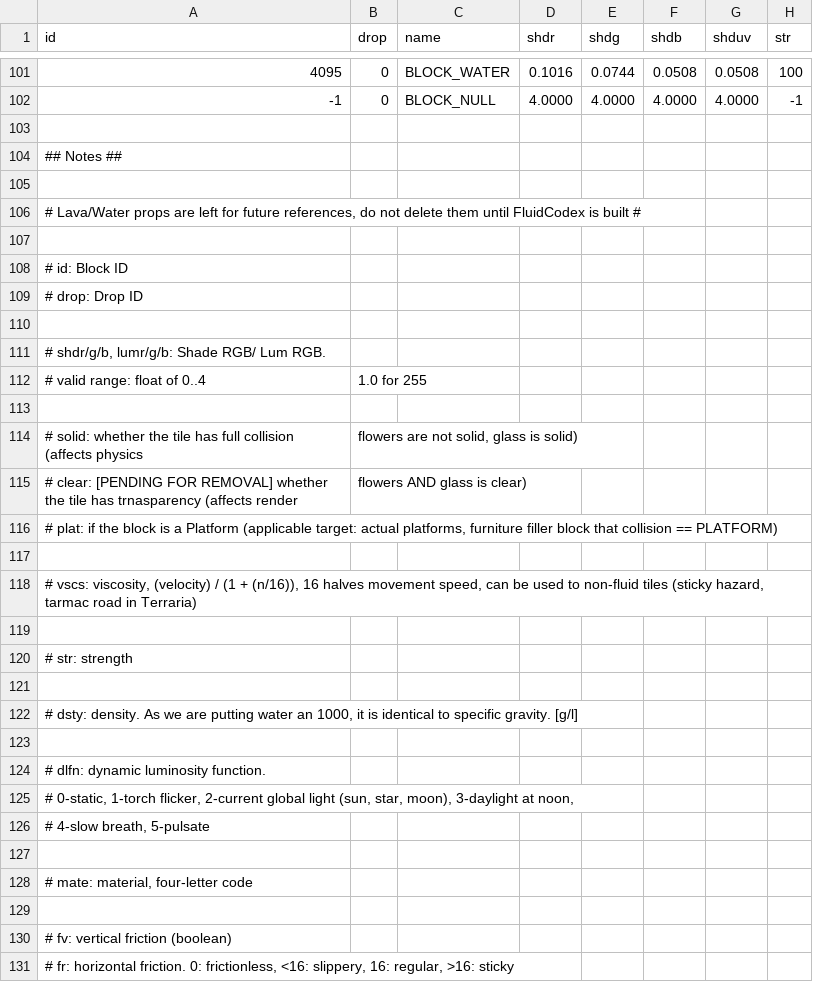
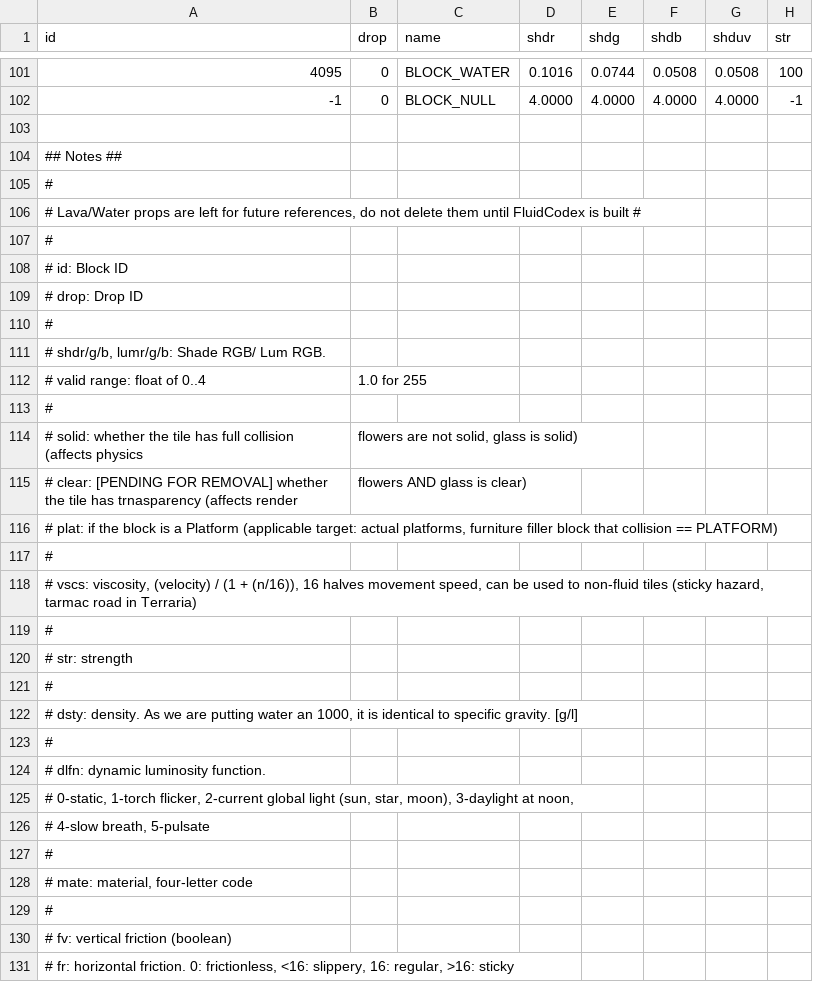
Before and after one commit to curioustorvald/Terrarum, a CSV file: assets/mods/basegame/blocks/blocks.csv, drawn as a sheet; only a part is shown, gaps mark what is left out; the diff covers the shown part only; the diff names each change by its address in the sheet, - before the commit and + after, or states it on an @@ line.

```diff
--- a/assets/mods/basegame/blocks/blocks.csv
+++ b/assets/mods/basegame/blocks/blocks.csv
-A105 (id): (empty)
+A105 (id): #
-A107 (id): (empty)
+A107 (id): #
-A110 (id): (empty)
+A110 (id): #
-A113 (id): (empty)
+A113 (id): #
-A117 (id): (empty)
+A117 (id): #
-A119 (id): (empty)
+A119 (id): #
-A121 (id): (empty)
+A121 (id): #
-A123 (id): (empty)
+A123 (id): #
-A127 (id): (empty)
+A127 (id): #
-A129 (id): (empty)
+A129 (id): #
```
Also changed, not shown: 1 added row and 10 edited cells elsewhere in this file, assets/mods/basegame/blocks/blocks_old.csv, 2 other files.
